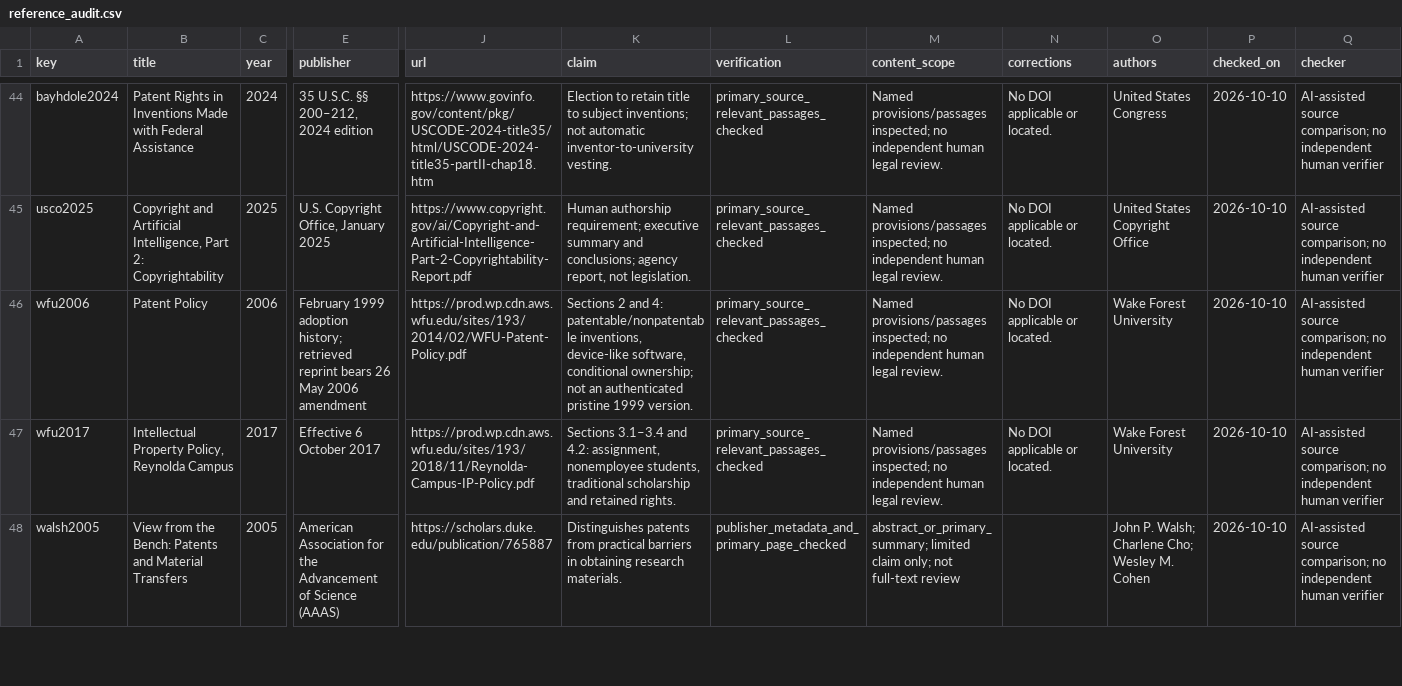
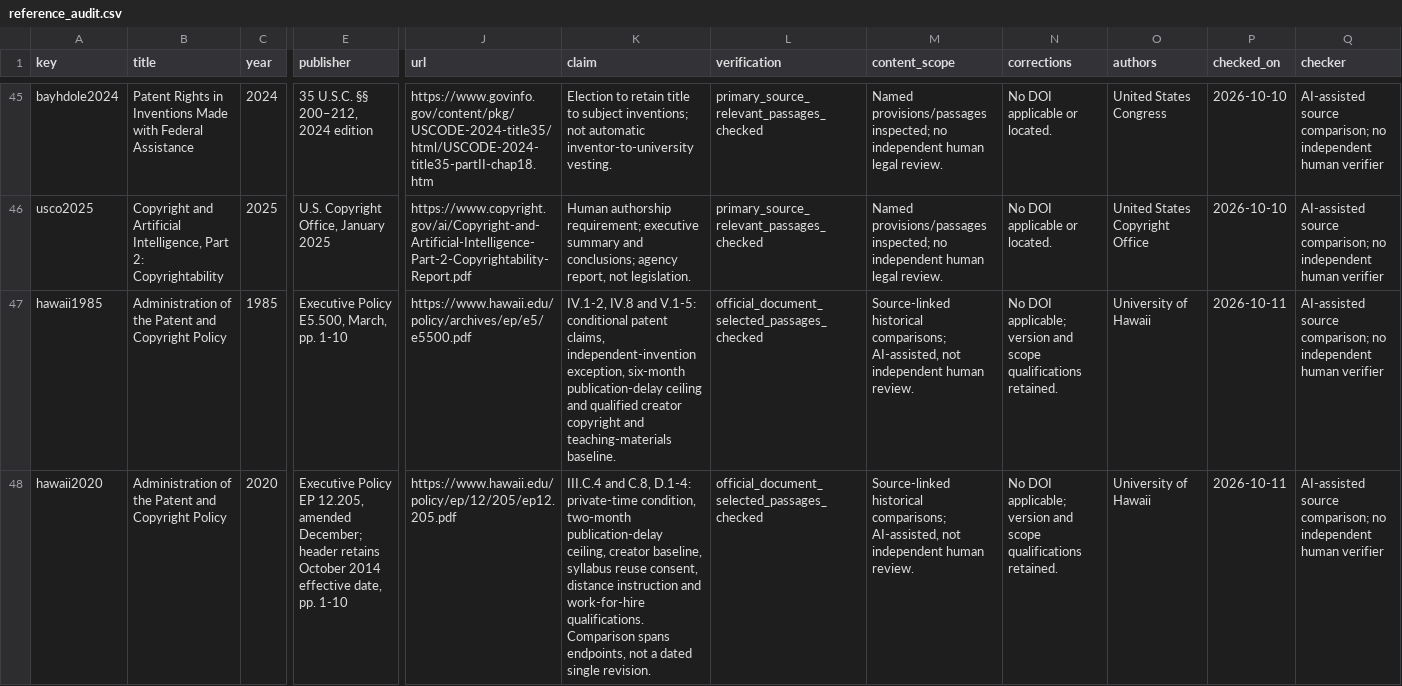
Before and after one commit to krish533/tt3, a CSV file: references/reference_audit.csv, drawn as a sheet; only a part is shown, gaps mark what is left out; the shorter side is filled out with more unchanged rows; rows hold the shown columns only; the diff covers the shown part only; the diff names each change by its address in the sheet, - before the commit and + after, or states it on an @@ line.

Commit message:
Add source-linked ownership comparisons and substantively revise Paper 3

```diff
--- a/references/reference_audit.csv
+++ b/references/reference_audit.csv
+row 47: hawaii1985 | Administration of the Patent and Copyright Policy | 1985 | Executive Policy E5.500, March, pp. 1-10 | https://www.hawaii.edu/policy/archives/ep/e5/e5500.pdf | IV.1-2, IV.8 and V.1-5: conditional patent claims, independent-invention exception, six-month publication-delay ceiling and qualified creator copyright and teaching-materials baseline. | official_document_selected_passages_checked | Source-linked historical comparisons; AI-assisted, not independent human review. | No DOI applicable; version and scope qualifications retained. | University of Hawaii | 2026-10-11 | AI-assisted source comparison; no independent human verifier
+row 48: hawaii2020 | Administration of the Patent and Copyright Policy | 2020 | Executive Policy EP 12.205, amended December; header retains October 2014 effective date, pp. 1-10 | https://www.hawaii.edu/policy/ep/12/205/ep12.205.pdf | III.C.4 and C.8, D.1-4: private-time condition, two-month publication-delay ceiling, creator baseline, syllabus reuse consent, distance instruction and work-for-hire qualifications. Comparison spans endpoints, not a dated single revision. | official_document_selected_passages_checked | Source-linked historical comparisons; AI-assisted, not independent human review. | No DOI applicable; version and scope qualifications retained. | University of Hawaii | 2026-10-11 | AI-assisted source comparison; no independent human verifier
```
Also changed, not shown: 4 added rows elsewhere in this file, results/manuscript_claim_audit.csv, results/table_figure_audit.csv, 48 other files.
